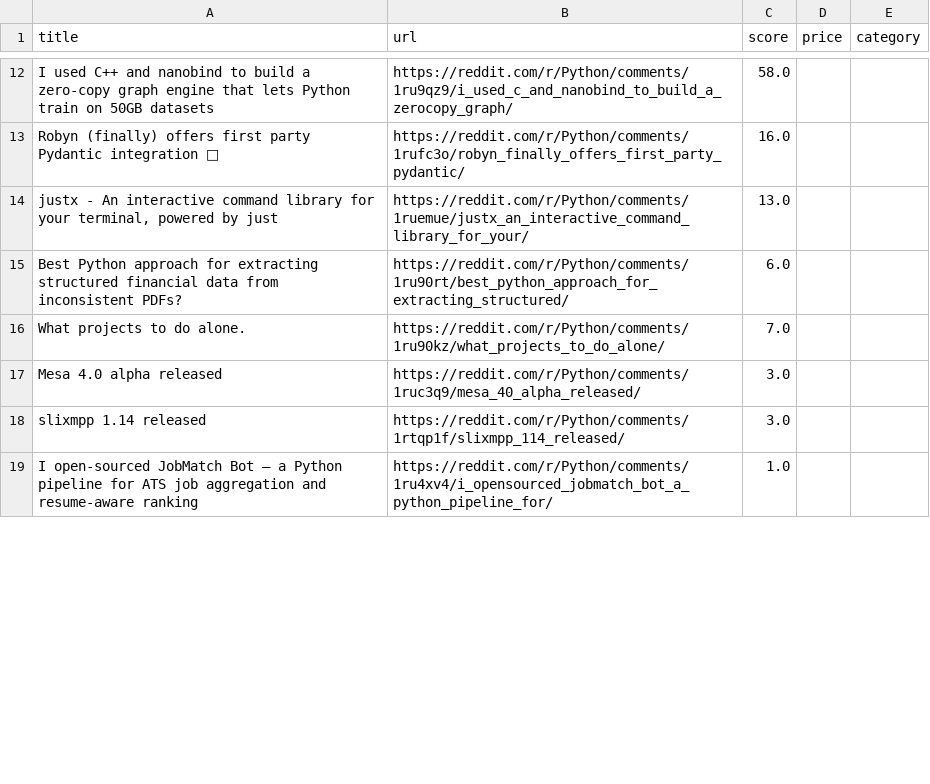
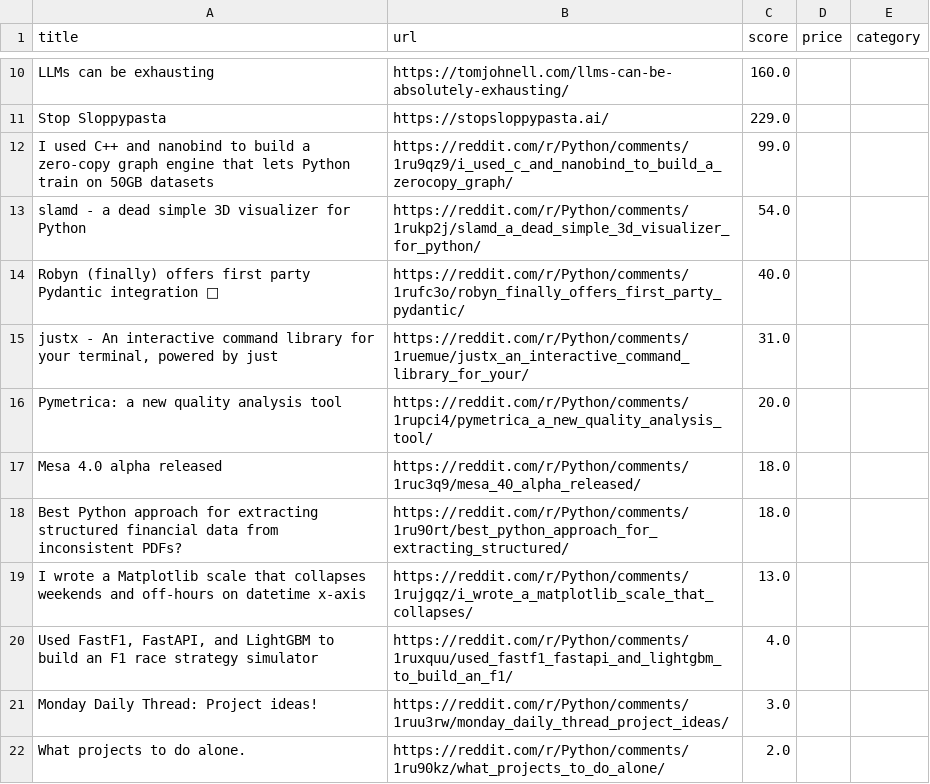
Before and after one commit to Sshah-03/Web_Scrape, a CSV file: scraped_data.csv, drawn as a sheet; only a part is shown, gaps mark what is left out; removed rows and columns are numbered as before the commit, all else as after; the diff covers the shown part only; the diff names each change by its address in the sheet, - before the commit and + after, or states it on an @@ line.

```diff
--- a/scraped_data.csv
+++ b/scraped_data.csv
+row 10: LLMs can be exhausting | https://tomjohnell.com/llms-can-be-absolutely-exhausting/ | 160.0
+row 11: Stop Sloppypasta | https://stopsloppypasta.ai/ | 229.0
-C12 (score): 58.0
+C12 (score): 99.0
+row 13: slamd - a dead simple 3D visualizer for Python | https://reddit.com/r/Python/comments/1rukp2j/slamd_a_dead_simple_3d_visualizer_for_python/ | 54.0
-C14 (score): 16.0
+C14 (score): 40.0
-C15 (score): 13.0
+C15 (score): 31.0
+row 16: Pymetrica: a new quality analysis tool | https://reddit.com/r/Python/comments/1rupci4/pymetrica_a_new_quality_analysis_tool/ | 20.0
+row 17: Mesa 4.0 alpha released | https://reddit.com/r/Python/comments/1ruc3q9/mesa_40_alpha_released/ | 18.0
-C18 (score): 6.0
+C18 (score): 18.0
+row 19: I wrote a Matplotlib scale that collapses weekends and off-hours on datetime x-axis | https://reddit.com/r/Python/comments/1rujgqz/i_wrote_a_matplotlib_scale_that_collapses/ | 13.0
+row 20: Used FastF1, FastAPI, and LightGBM to build an F1 race strategy simulator | https://reddit.com/r/Python/comments/1ruxquu/used_fastf1_fastapi_and_lightgbm_to_build_an_f1/ | 4.0
+row 21: Monday Daily Thread: Project ideas! | https://reddit.com/r/Python/comments/1ruu3rw/monday_daily_thread_project_ideas/ | 3.0
-C22 (score): 7.0
+C22 (score): 2.0
-row 17: Mesa 4.0 alpha released | https://reddit.com/r/Python/comments/1ruc3q9/mesa_40_alpha_released/ | 3.0
-row 18: slixmpp 1.14 released | https://reddit.com/r/Python/comments/1rtqp1f/slixmpp_114_released/ | 3.0
-row 19: I open-sourced JobMatch Bot – a Python pipeline for ATS job aggregation and resume-aware ranking | https://reddit.com/r/Python/comments/1ru4xv4/i_opensourced_jobmatch_bot_a_python_pipeline_for/ | 1.0
```
Also changed, not shown: 15 added rows, 12 removed rows and 7 edited cells elsewhere in this file, 31 other files.
